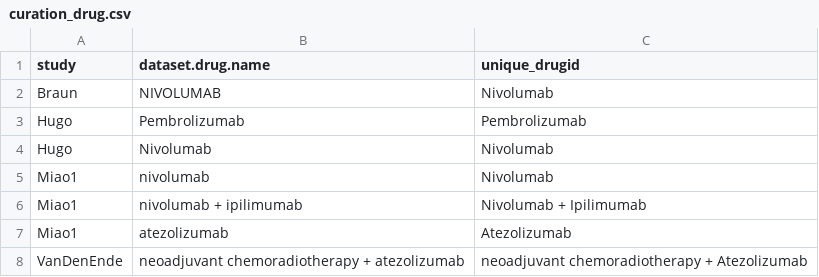
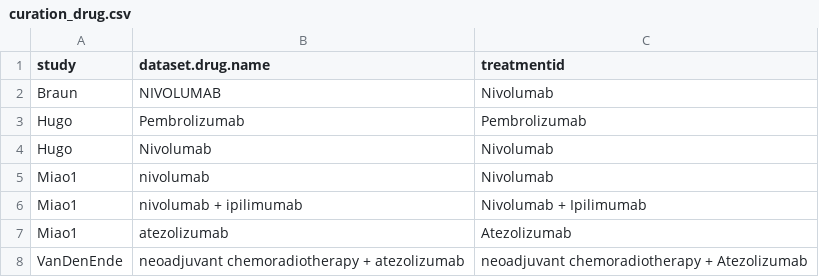
Before and after one commit to BHKLAB-DataProcessing/ICB_Common, a CSV file: data/curation_drug.csv, drawn as a sheet.

```diff
--- a/data/curation_drug.csv
+++ b/data/curation_drug.csv
@@ -1,2 +1,2 @@
-"study","dataset.drug.name","unique_drugid"
+"study","dataset.drug.name","treatmentid"
 "Braun","NIVOLUMAB","Nivolumab"
```
Also changed, not shown: data/curation_tissue.csv, 3 other files.
